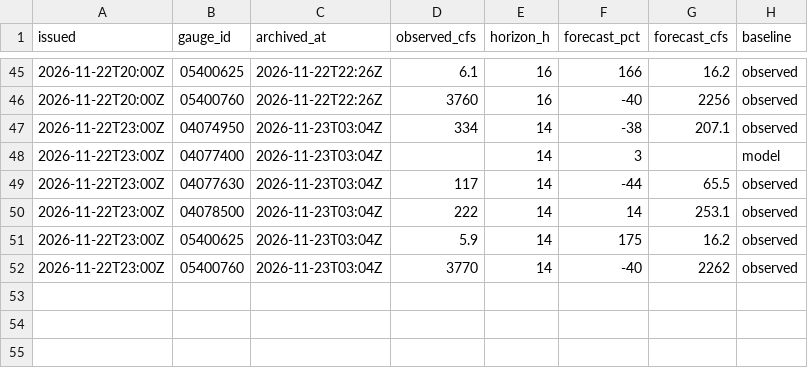
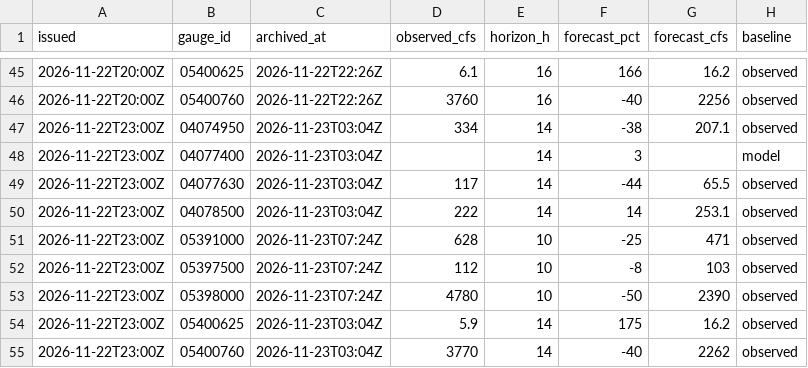
Before and after one commit to RowanFlynnPilot/wpr-river-conditions, a CSV file: forecasts/2026-11.csv, drawn as a sheet; only a part is shown, gaps mark what is left out; the diff names each change by its address in the sheet, - before the commit and + after, or states it on an @@ line.

```diff
--- a/forecasts/2026-11.csv
+++ b/forecasts/2026-11.csv
+row 51: 2026-11-22T23:00Z | 05391000 | 2026-11-23T07:24Z | 628 | 10 | -25 | 471 | observed
+row 52: 2026-11-22T23:00Z | 05397500 | 2026-11-23T07:24Z | 112 | 10 | -8 | 103 | observed
+row 53: 2026-11-22T23:00Z | 05398000 | 2026-11-23T07:24Z | 4780 | 10 | -50 | 2390 | observed
```
Also changed, not shown: readings/2026-11.csv, 1 other file.
